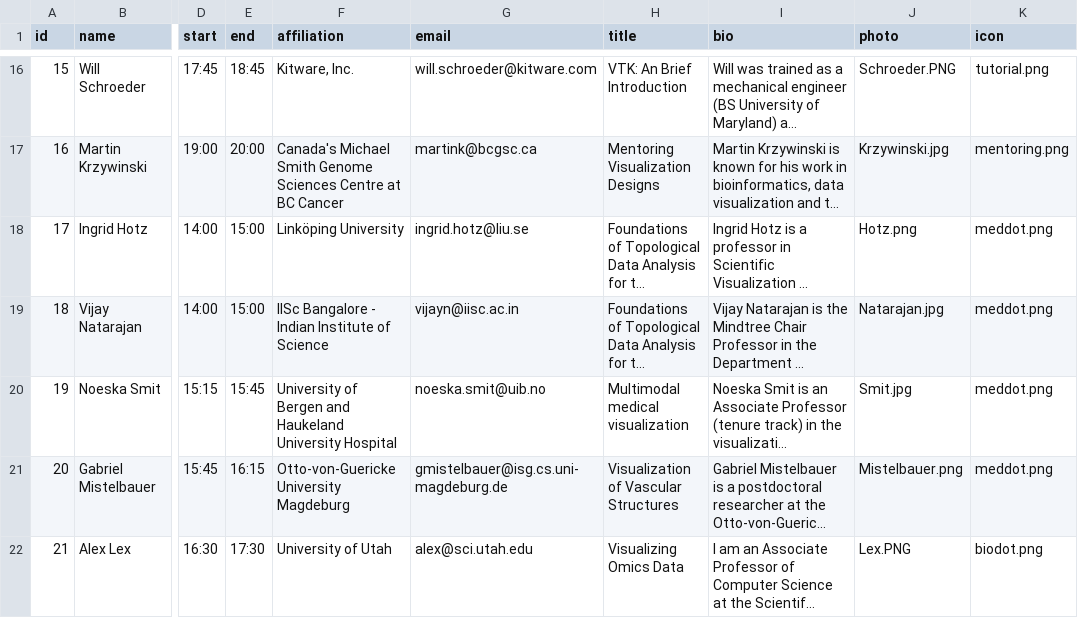
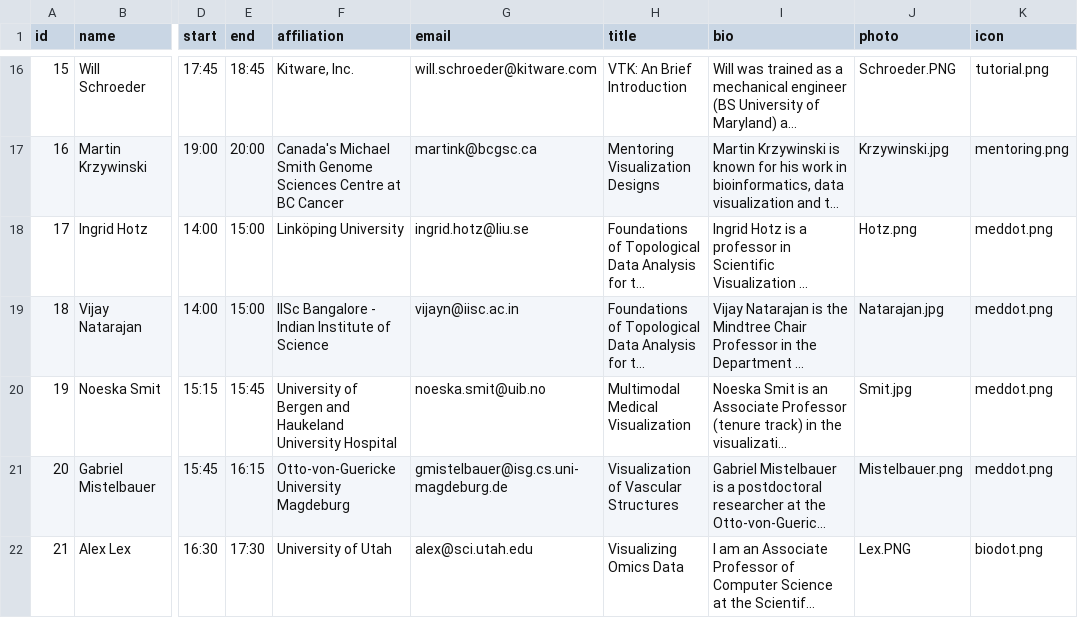
Before and after one commit to biomedvis/biomedvis.github.io, a CSV file: _data/program.csv, drawn as a sheet; only a part is shown, gaps mark what is left out; long unchanged cells end in …; the diff names each change by its address in the sheet, - before the commit and + after, or states it on an @@ line.

Commit message:
Updates capitalization of Noeska's talk.

```diff
--- a/_data/program.csv
+++ b/_data/program.csv
-H20 (title): Multimodal medical visualization
+H20 (title): Multimodal Medical Visualization
```
